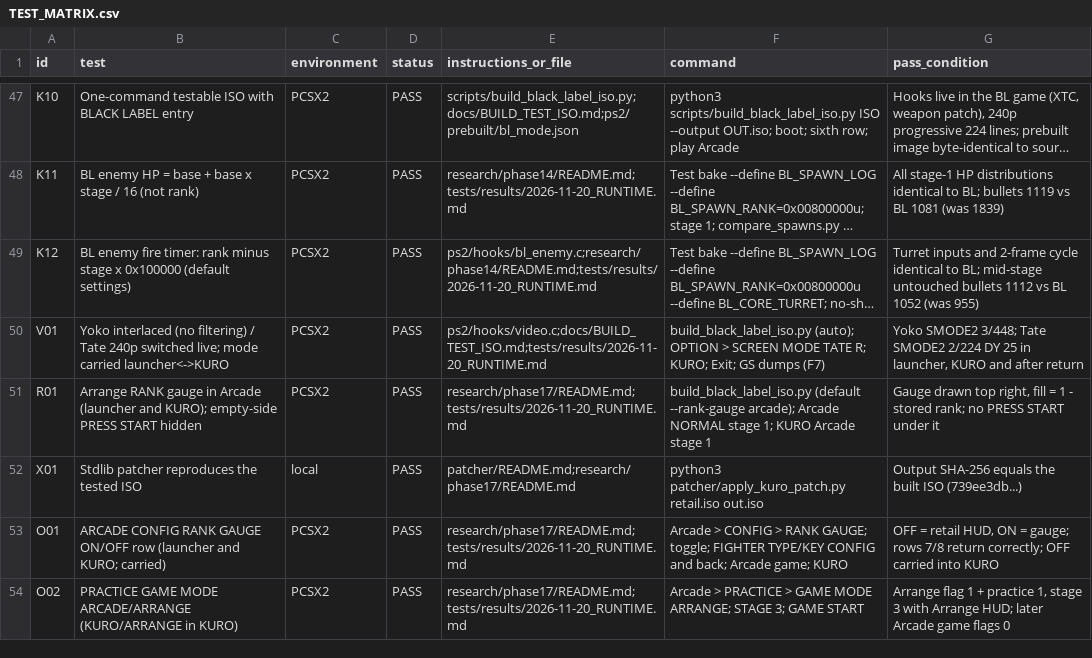
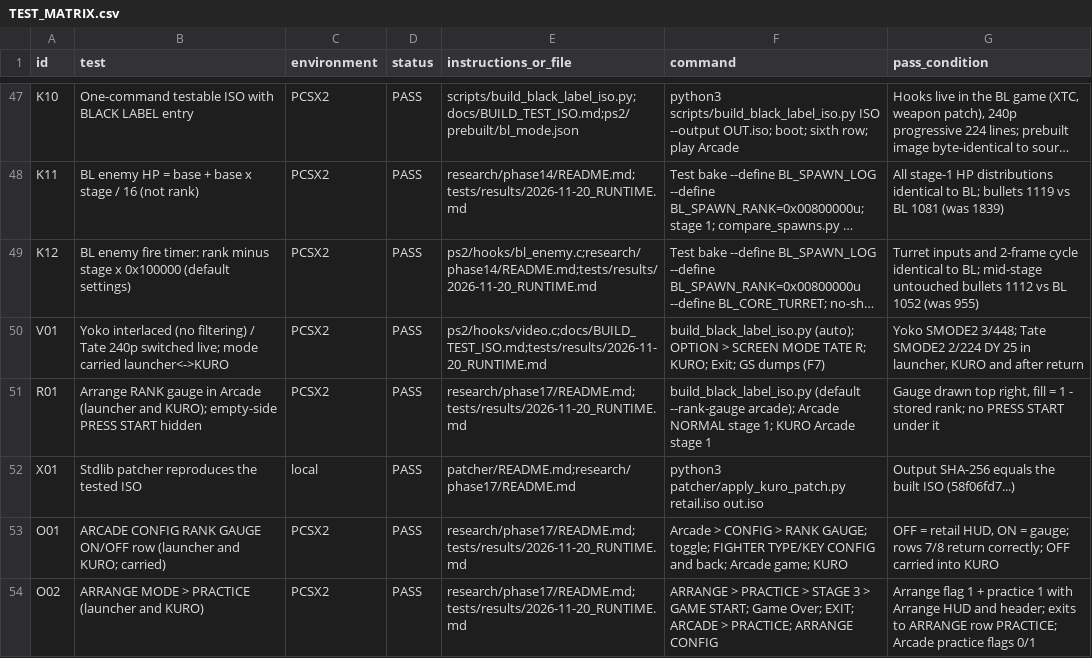
Before and after one commit to calcification/ibara-complete, a CSV file: TEST_MATRIX.csv, drawn as a sheet; only a part is shown, gaps mark what is left out; long unchanged cells end in ….

```diff
--- a/TEST_MATRIX.csv
+++ b/TEST_MATRIX.csv
@@ -51,4 +51,4 @@ V01,Yoko interlaced (no filtering) / Tate 240p switched live; mode carried launc
 R01,Arrange RANK gauge in Arcade (launcher and KURO); empty-side PRESS START hidden,PCSX2,PASS,research/phase17/README.md;tests/results/2026-11-20_RUNTIME.md,"build_black_label_iso.py (default --rank-gauge arcade); Arcade NORMAL stage 1; KURO Arcade stage 1","Gauge drawn top right, fill = 1 - stored rank; no PRESS START under it"
-X01,Stdlib patcher reproduces the tested ISO,local,PASS,patcher/README.md;research/phase17/README.md,"python3 patcher/apply_kuro_patch.py retail.iso out.iso","Output SHA-256 equals the built ISO (739ee3db...)"
+X01,Stdlib patcher reproduces the tested ISO,local,PASS,patcher/README.md;research/phase17/README.md,"python3 patcher/apply_kuro_patch.py retail.iso out.iso","Output SHA-256 equals the built ISO (58f06fd7...)"
 O01,ARCADE CONFIG RANK GAUGE ON/OFF row (launcher and KURO; carried),PCSX2,PASS,research/phase17/README.md;tests/results/2026-11-20_RUNTIME.md,"Arcade > CONFIG > RANK GAUGE; toggle; FIGHTER TYPE/KEY CONFIG and back; Arcade game; KURO","OFF = retail HUD, ON = gauge; rows 7/8 return correctly; OFF carried into KURO"
-O02,PRACTICE GAME MODE ARCADE/ARRANGE (KURO/ARRANGE in KURO),PCSX2,PASS,research/phase17/README.md;tests/results/2026-11-20_RUNTIME.md,"Arcade > PRACTICE > GAME MODE ARRANGE; STAGE 3; GAME START","Arrange flag 1 + practice 1, stage 3 with Arrange HUD; later Arcade game flags 0"
+O02,ARRANGE MODE > PRACTICE (launcher and KURO),PCSX2,PASS,research/phase17/README.md;tests/results/2026-11-20_RUNTIME.md,"ARRANGE > PRACTICE > STAGE 3 > GAME START; Game Over; EXIT; ARCADE > PRACTICE; ARRANGE CONFIG","Arrange flag 1 + practice 1 with Arrange HUD and header; exits to ARRANGE row PRACTICE; Arcade practice flags 0/1"
```
Also changed, not shown: 10 other files.
